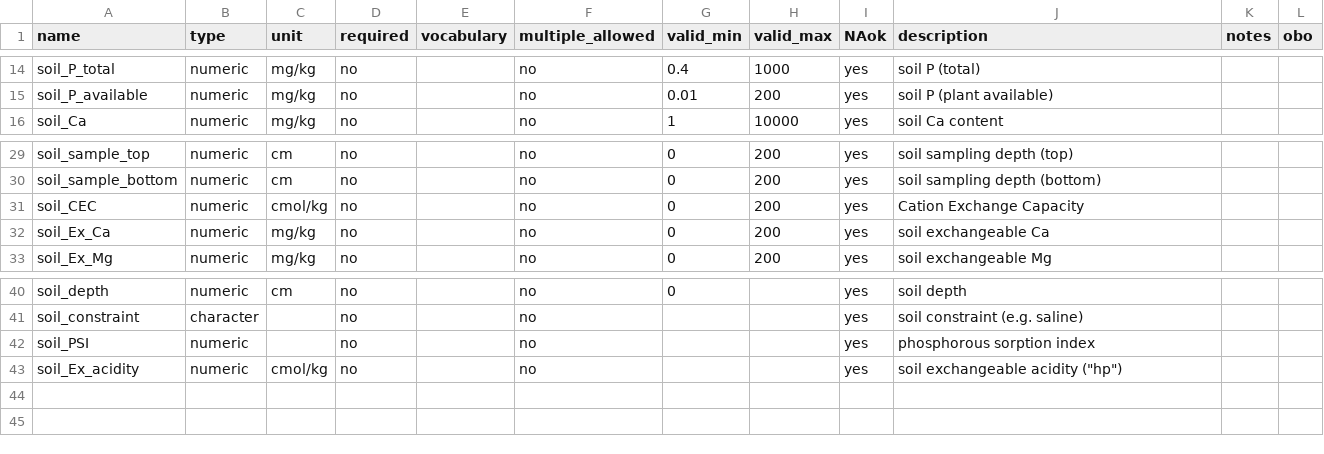
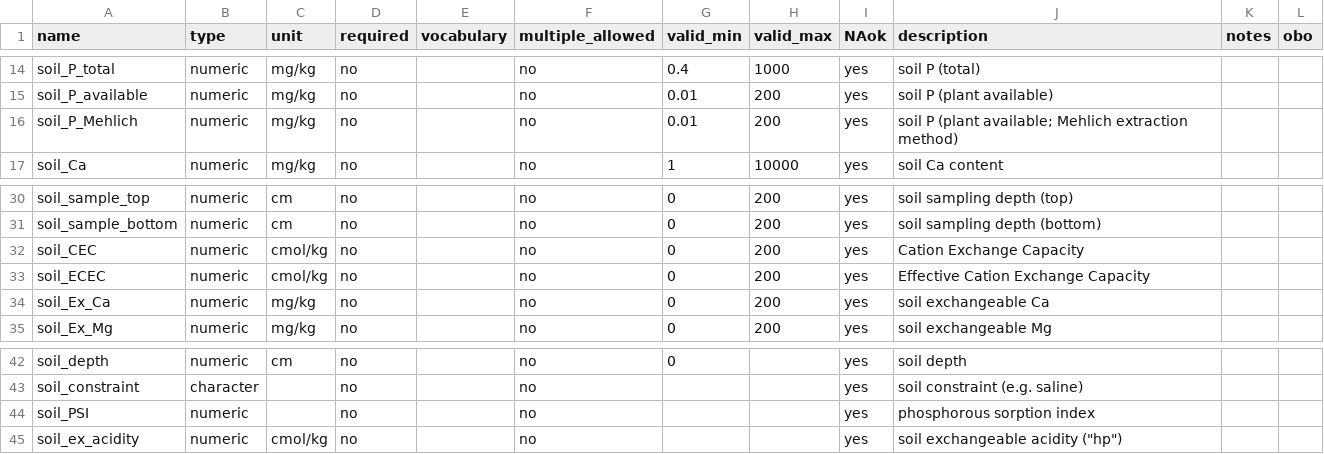
Before and after one commit to reagro/carob, a CSV file: terms/variables_soil.csv, drawn as a sheet; only a part is shown, gaps mark what is left out.

```diff
--- a/terms/variables_soil.csv
+++ b/terms/variables_soil.csv
@@ -15,2 +15,3 @@ soil_P_total,numeric,mg/kg,no,,no,0.4,1000,yes,soil P (total) ,,
 soil_P_available,numeric,mg/kg,no,,no,0.01,200,yes,soil P (plant available) ,,
+soil_P_Mehlich,numeric,mg/kg,no,,no,0.01,200,yes,soil P (plant available; Mehlich extraction method) ,,
 soil_Ca,numeric,mg/kg,no,,no,1,10000,yes,soil Ca content,,
@@ -31,2 +32,3 @@ soil_sample_bottom,numeric,cm,no,,no,0,200,yes,soil sampling depth (bottom),,
 soil_CEC,numeric,cmol/kg,no,,no,0,200,yes,Cation Exchange Capacity,,
+soil_ECEC,numeric,cmol/kg,no,,no,0,200,yes,Effective Cation Exchange Capacity,,
 soil_Ex_Ca,numeric,mg/kg,no,,no,0,200,yes,soil exchangeable Ca,,
@@ -42,2 +44,2 @@ soil_constraint,character,,no,,no,,,yes,soil constraint (e.g. saline),,
 soil_PSI,numeric,,no,,no,,,yes,phosphorous sorption index,,
-soil_Ex_acidity,numeric,cmol/kg,no,,no,,,yes,"soil exchangeable acidity (""hp"")",,
+soil_ex_acidity,numeric,cmol/kg,no,,no,,,yes,"soil exchangeable acidity (""hp"")",,
```
Also changed, not shown: terms/variables_crop.csv, 7 other files.
